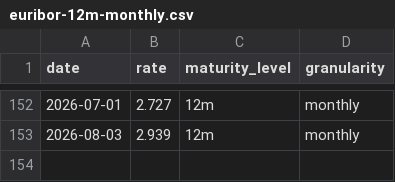
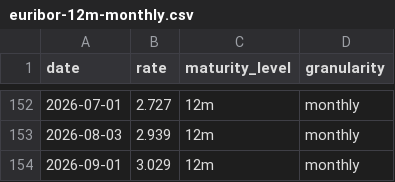
Before and after one commit to datasets/euribor, a CSV file: data/euribor-12m-monthly.csv, drawn as a sheet; only a part is shown, gaps mark what is left out.

```diff
--- a/data/euribor-12m-monthly.csv
+++ b/data/euribor-12m-monthly.csv
@@ -153 +153,2 @@ date,rate,maturity_level,granularity
 2026-08-03,2.939,12m,monthly
+2026-09-01,3.029,12m,monthly
```
Also changed, not shown: data/euribor-1m-monthly.csv, data/euribor-1w-weekly.csv, 2 other files.
